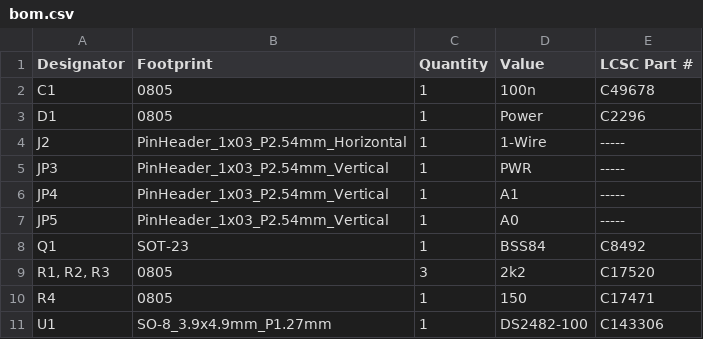
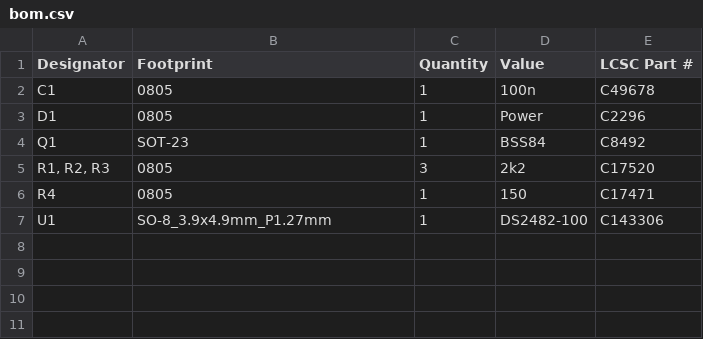
Before and after one commit to michpro/mikroBUS, a CSV file: I2C_1-Wire_Click/production/bom.csv, drawn as a sheet.

```diff
--- a/I2C_1-Wire_Click/production/bom.csv
+++ b/I2C_1-Wire_Click/production/bom.csv
@@ -3,6 +3,2 @@ C1,0805,1,100n,C49678
 D1,0805,1,Power,C2296
-J2,PinHeader_1x03_P2.54mm_Horizontal,1,1-Wire,-----
-JP3,PinHeader_1x03_P2.54mm_Vertical,1,PWR,-----
-JP4,PinHeader_1x03_P2.54mm_Vertical,1,A1,-----
-JP5,PinHeader_1x03_P2.54mm_Vertical,1,A0,-----
 Q1,SOT-23,1,BSS84,C8492
```
Also changed, not shown: I2C_1-Wire_Click/production/positions.csv, 9 other files.
